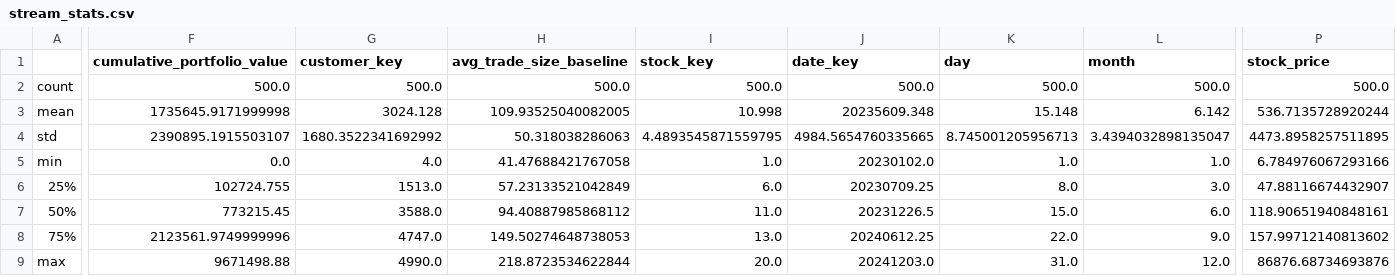
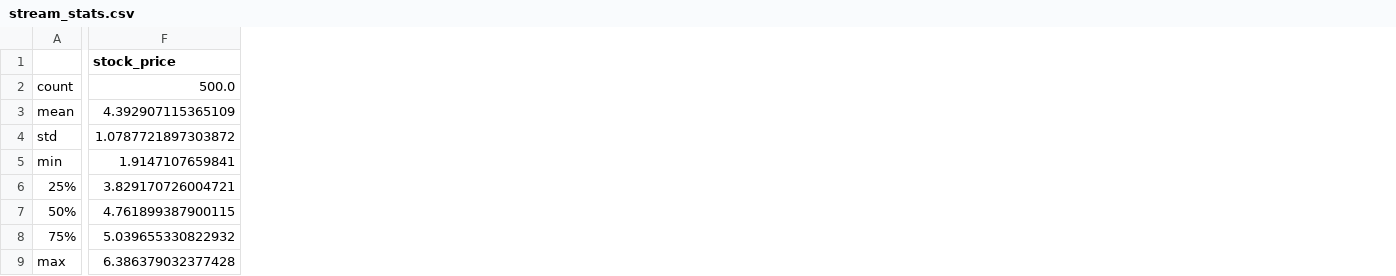
Before and after one commit to seiftarek158/Data-Engineering, a CSV file: Airflow/notebook/data/stream_stats.csv, drawn as a sheet; only a part is shown, gaps mark what is left out; removed rows and columns are numbered as before the commit, all else as after; the diff covers the shown part only; the diff names each change by its address in the sheet, - before the commit and + after, or states it on an @@ line.

```diff
--- a/Airflow/notebook/data/stream_stats.csv
+++ b/Airflow/notebook/data/stream_stats.csv
-column F (cumulative_portfolio_value), rows 2-9: 500.0 | 1735645.9171999998 | 2390895.1915503107 | 0.0 | 102724.755 | 773215.45 | 2123561.9749999996 | 9671498.88
-column G (customer_key), rows 2-9: 500.0 | 3024.128 | 1680.3522341692992 | 4.0 | 1513.0 | 3588.0 | 4747.0 | 4990.0
-column H (avg_trade_size_baseline), rows 2-9: 500.0 | 109.93525040082005 | 50.318038286063 | 41.47688421767058 | 57.23133521042849 | 94.40887985868112 | 149.50274648738053 | 218.8723534622844
-column I (stock_key), rows 2-9: 500.0 | 10.998 | 4.4893545871559795 | 1.0 | 6.0 | 11.0 | 13.0 | 20.0
-column J (date_key), rows 2-9: 500.0 | 20235609.348 | 4984.5654760335665 | 20230102.0 | 20230709.25 | 20231226.5 | 20240612.25 | 20241203.0
-column K (day), rows 2-9: 500.0 | 15.148 | 8.745001205956713 | 1.0 | 8.0 | 15.0 | 22.0 | 31.0
-column L (month), rows 2-9: 500.0 | 6.142 | 3.4394032898135047 | 1.0 | 3.0 | 6.0 | 9.0 | 12.0
-F3 (stock_price): 536.7135728920244
+F3 (stock_price): 4.392907115365109
-F4 (stock_price): 4473.8958257511895
+F4 (stock_price): 1.0787721897303872
-F5 (stock_price): 6.784976067293166
+F5 (stock_price): 1.9147107659841
-F6 (stock_price): 47.88116674432907
+F6 (stock_price): 3.829170726004721
-F7 (stock_price): 118.90651940848161
+F7 (stock_price): 4.761899387900115
-F8 (stock_price): 157.99712140813602
+F8 (stock_price): 5.039655330822932
-F9 (stock_price): 86876.68734693876
+F9 (stock_price): 6.386379032377428
```
Also changed, not shown: 1 added column, 3 removed columns and 4 edited cells elsewhere in this file, Airflow/notebook/data/lookups/master_encoding_lookup.csv, 13 other files.
